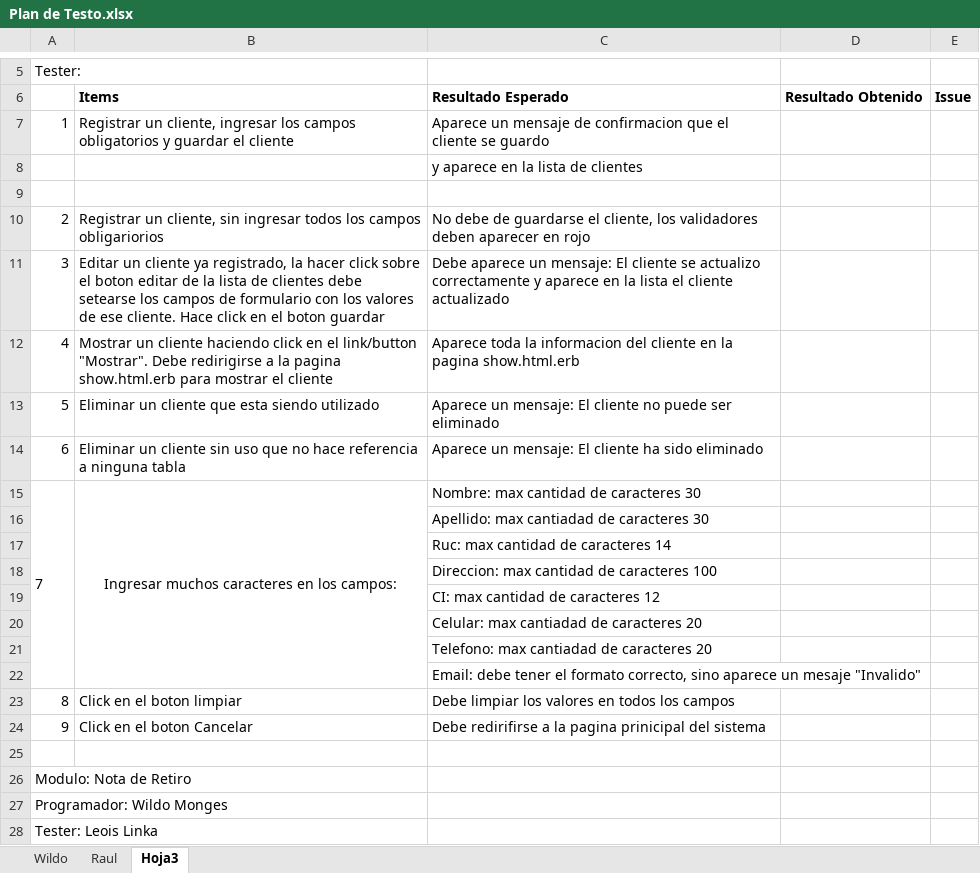
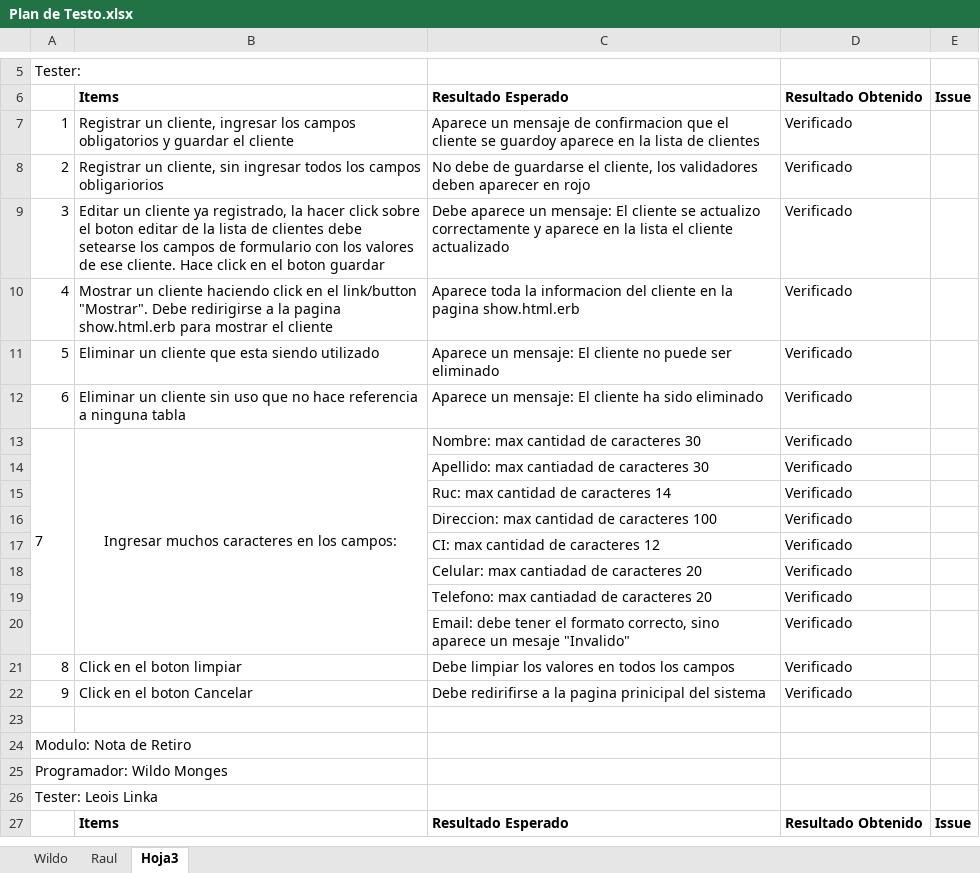
Before and after one commit to tripode/courrier, an Excel workbook: Testeo/Plan de Testo.xlsx, sheet Hoja3, drawn as a sheet; only a part is shown, gaps mark what is left out; the shorter side is filled out with more unchanged rows; values as stored, in another font and other column widths than the file's, no borders; removed rows and columns are numbered as before the commit, all else as after; the diff names each change by its address in the sheet, - before the commit and + after, or states it on an @@ line.

Commit message:
actualizacion plan de testeo

```diff
--- a/Testeo/Plan de Testo.xlsx (sheet Hoja3)
+++ b/Testeo/Plan de Testo.xlsx (sheet Hoja3)
-C7: …cliente se guardo
+C7: …cliente se guardoy aparece en la lista de clientes
-D7: (empty)
+D7: Verificado
-row 8:  |  | y aparece en la lista de clientes
-row 9: (empty)
-D8:D22: (empty)
+D8:D22: Verificado
```
